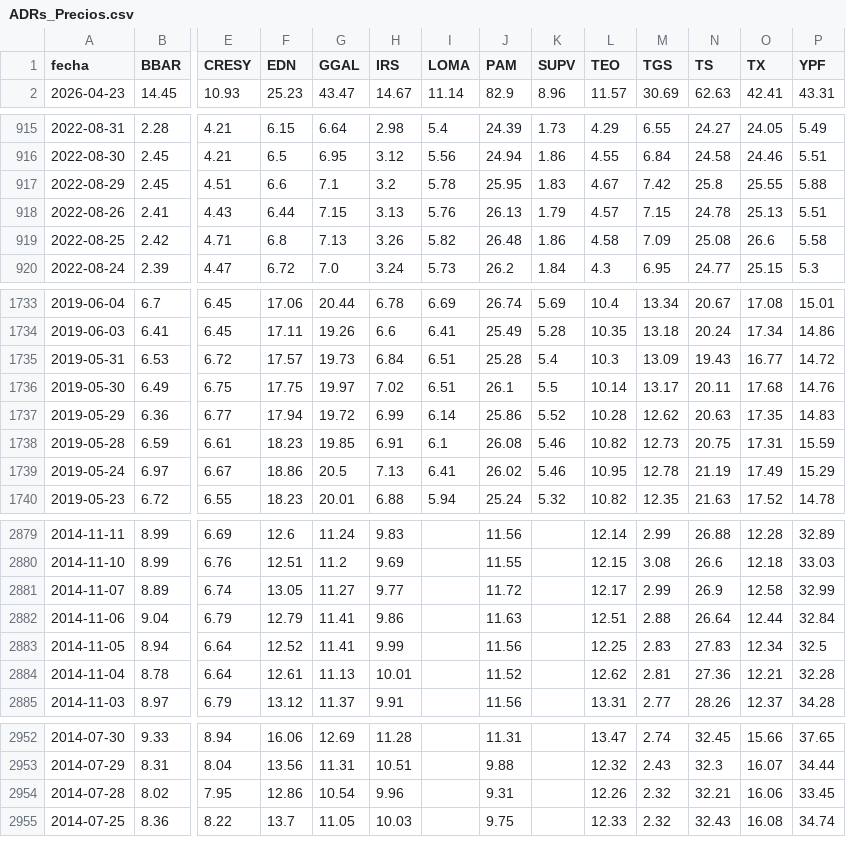
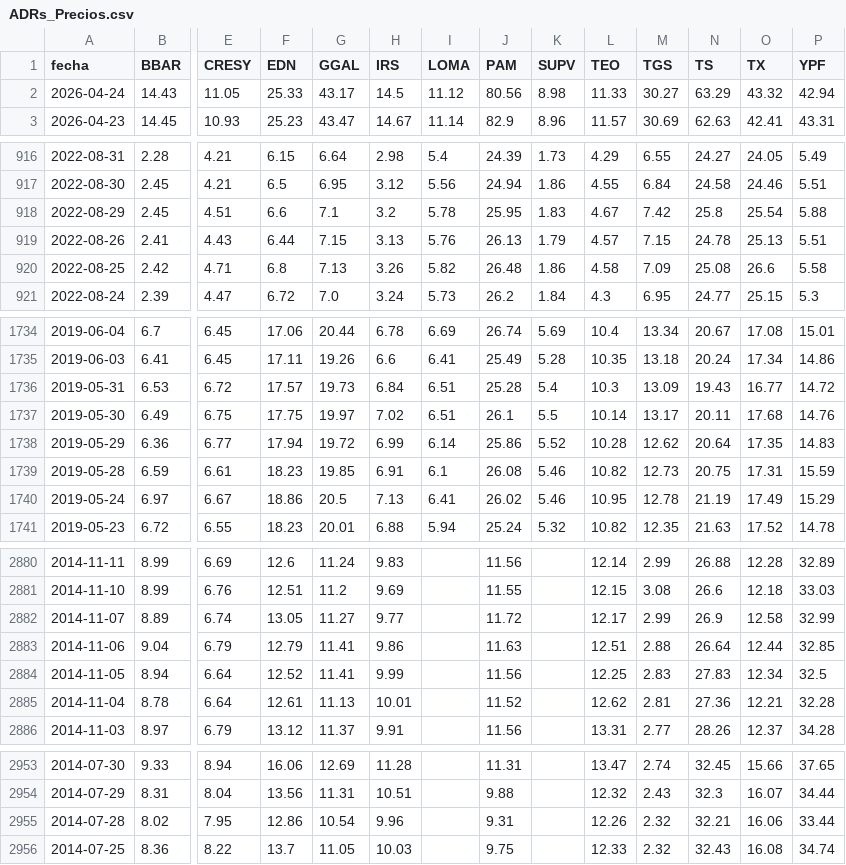
Before and after one commit to jesusrobles824/Automatizacion-de-Datos-y-Proyectos-BI, a CSV file: Automatización de Datos/ADRs_Precios.csv, drawn as a sheet; only a part is shown, gaps mark what is left out; addresses are those after the commit; rows hold the shown columns only; the diff covers the shown part only; the diff names each change by its address in the sheet, - before the commit and + after, or states it on an @@ line.

```diff
--- a/Automatización de Datos/ADRs_Precios.csv
+++ b/Automatización de Datos/ADRs_Precios.csv
+row 2: 2026-04-24 | 14.43 | 11.05 | 25.33 | 43.17 | 14.5 | 11.12 | 80.56 | 8.98 | 11.33 | 30.27 | 63.29 | 43.32 | 42.94
-O918 (TX): 25.55
+O918 (TX): 25.54
-N1738 (TS): 20.63
+N1738 (TS): 20.64
-P2883 (YPF): 32.84
+P2883 (YPF): 32.85
-P2955 (YPF): 33.45
+P2955 (YPF): 33.44
```
Also changed, not shown: 1 edited cell elsewhere in this file, Automatización de Datos/ADRs_variacion_porcentual_diaria.csv, Automatización de Datos/Principales_Tasas_de_Interés_de_Mercado.csv, 7 other files.
